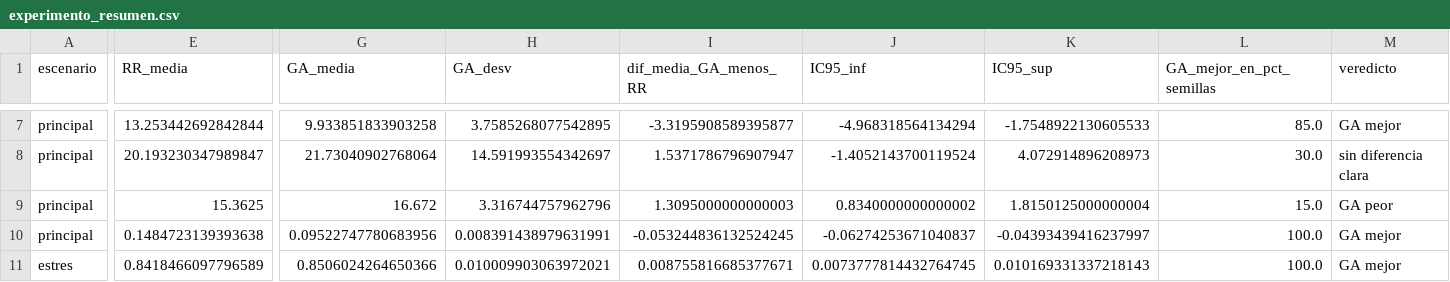
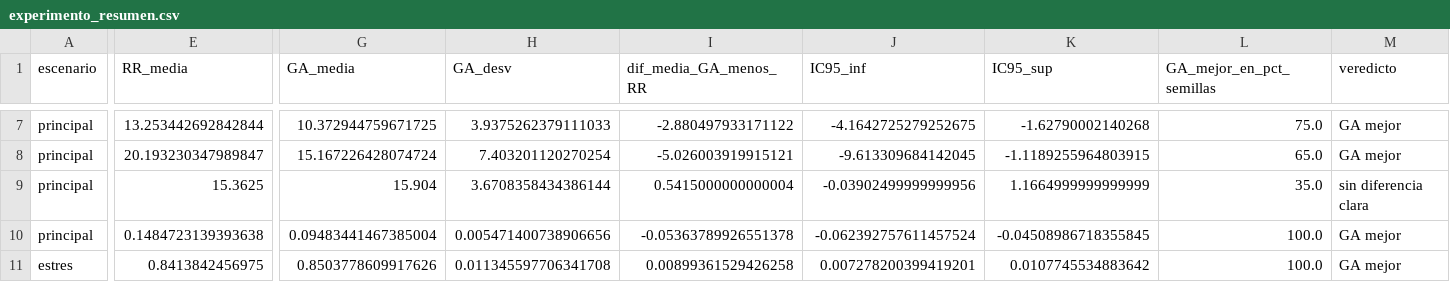
Before and after one commit to Joaquinagm01/AlgoritmosGeneticos, a CSV file: TPI/outputs/experimento/experimento_resumen.csv, drawn as a sheet; only a part is shown, gaps mark what is left out; the diff covers the shown part only; the diff names each change by its address in the sheet, - before the commit and + after, or states it on an @@ line.

```diff
--- a/TPI/outputs/experimento/experimento_resumen.csv
+++ b/TPI/outputs/experimento/experimento_resumen.csv
-G7 (GA_media): 9.933851833903258
+G7 (GA_media): 10.372944759671725
-H7 (GA_desv): 3.7585268077542895
+H7 (GA_desv): 3.9375262379111033
-I7 (dif_media_GA_menos_RR): -3.3195908589395877
+I7 (dif_media_GA_menos_RR): -2.880497933171122
-J7 (IC95_inf): -4.968318564134294
+J7 (IC95_inf): -4.1642725279252675
-K7 (IC95_sup): -1.7548922130605533
+K7 (IC95_sup): -1.62790002140268
-L7 (GA_mejor_en_pct_semillas): 85.0
+L7 (GA_mejor_en_pct_semillas): 75.0
-G8 (GA_media): 21.73040902768064
+G8 (GA_media): 15.167226428074724
-H8 (GA_desv): 14.591993554342697
+H8 (GA_desv): 7.403201120270254
-I8 (dif_media_GA_menos_RR): 1.5371786796907947
+I8 (dif_media_GA_menos_RR): -5.026003919915121
-J8 (IC95_inf): -1.4052143700119524
+J8 (IC95_inf): -9.613309684142045
-K8 (IC95_sup): 4.072914896208973
+K8 (IC95_sup): -1.1189255964803915
-L8 (GA_mejor_en_pct_semillas): 30.0
+L8 (GA_mejor_en_pct_semillas): 65.0
-M8 (veredicto): sin diferencia clara
+M8 (veredicto): GA mejor
-G9 (GA_media): 16.672
+G9 (GA_media): 15.904
-H9 (GA_desv): 3.316744757962796
+H9 (GA_desv): 3.6708358434386144
-I9 (dif_media_GA_menos_RR): 1.3095000000000003
+I9 (dif_media_GA_menos_RR): 0.5415000000000004
-J9 (IC95_inf): 0.8340000000000002
+J9 (IC95_inf): -0.03902499999999956
-K9 (IC95_sup): 1.8150125000000004
+K9 (IC95_sup): 1.1664999999999999
-L9 (GA_mejor_en_pct_semillas): 15.0
+L9 (GA_mejor_en_pct_semillas): 35.0
-M9 (veredicto): GA peor
+M9 (veredicto): sin diferencia clara
-G10 (GA_media): 0.09522747780683956
+G10 (GA_media): 0.09483441467385004
-H10 (GA_desv): 0.008391438979631991
+H10 (GA_desv): 0.005471400738906656
-I10 (dif_media_GA_menos_RR): -0.053244836132524245
+I10 (dif_media_GA_menos_RR): -0.05363789926551378
-J10 (IC95_inf): -0.06274253671040837
+J10 (IC95_inf): -0.062392757611457524
-K10 (IC95_sup): -0.04393439416237997
+K10 (IC95_sup): -0.04508986718355845
-E11 (RR_media): 0.8418466097796589
+E11 (RR_media): 0.8413842456975
-G11 (GA_media): 0.8506024264650366
+G11 (GA_media): 0.8503778609917626
-H11 (GA_desv): 0.010009903063972021
+H11 (GA_desv): 0.011345597706341708
-I11 (dif_media_GA_menos_RR): 0.008755816685377671
+I11 (dif_media_GA_menos_RR): 0.00899361529426258
-J11 (IC95_inf): 0.0073777814432764745
+J11 (IC95_inf): 0.007278200399419201
-K11 (IC95_sup): 0.010169331337218143
+K11 (IC95_sup): 0.0107745534883642
```
Also changed, not shown: 145 edited cells elsewhere in this file, TPI/outputs/comparativa_baselines.csv, TPI/outputs/distribucion_final_alertas_soc.csv, 38 other files.
